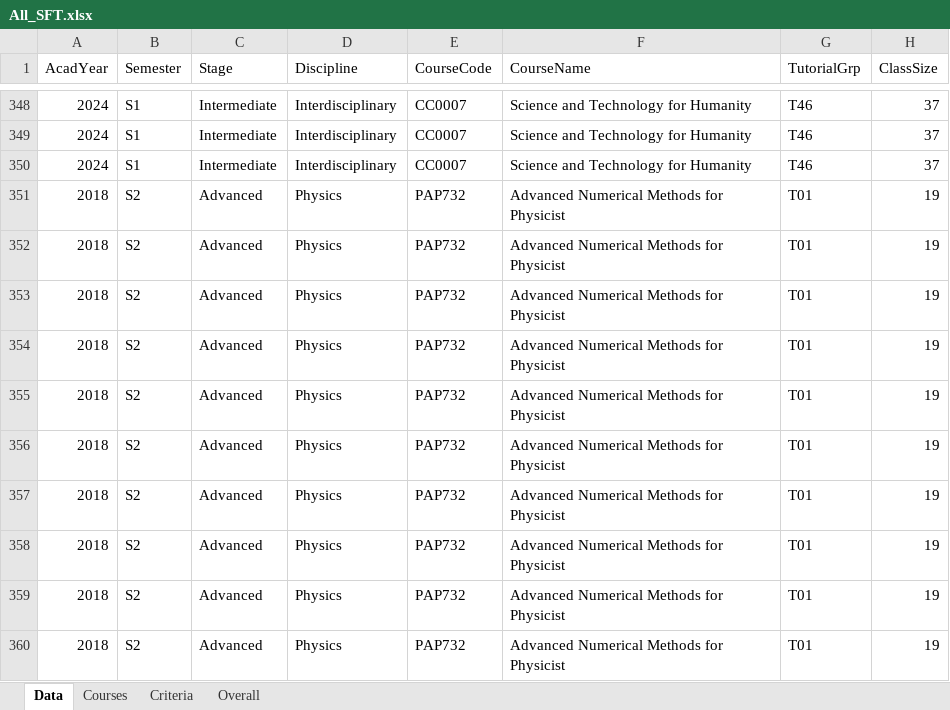
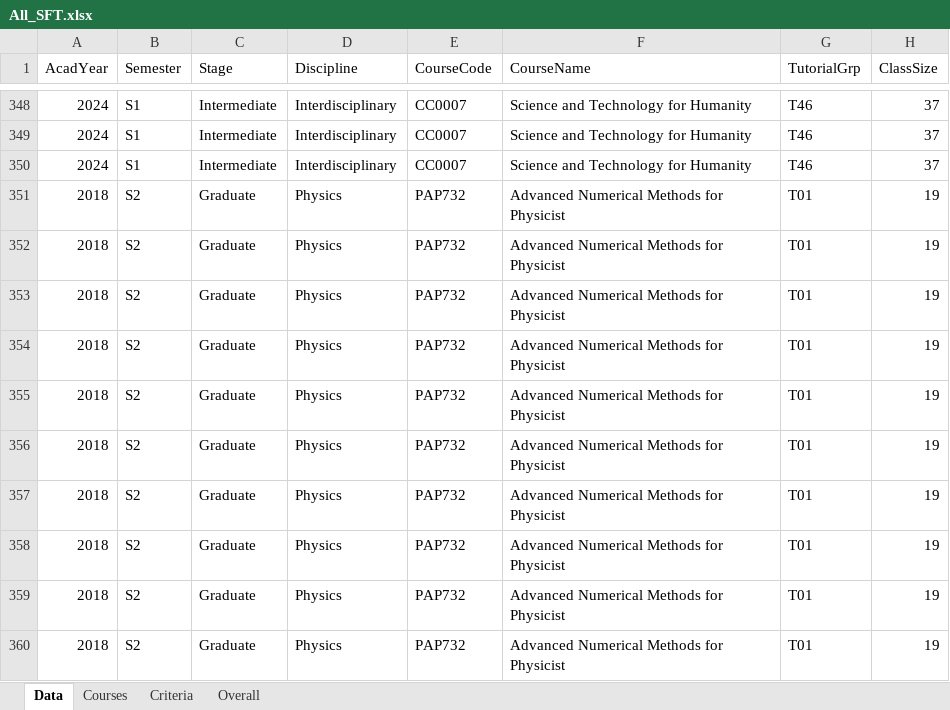
Before and after one commit to joellaiwj/My-SFT, an Excel workbook: All_SFT.xlsx, sheet Data, drawn as a sheet; only a part is shown, gaps mark what is left out; values as stored, in another font and other column widths than the file's, no borders; the diff names each change by its address in the sheet, - before the commit and + after, or states it on an @@ line.

Commit message:
Add files via upload

```diff
--- a/All_SFT.xlsx (sheet Data)
+++ b/All_SFT.xlsx (sheet Data)
-C351:C360 (Stage): Advanced
+C351:C360 (Stage): Graduate
```
